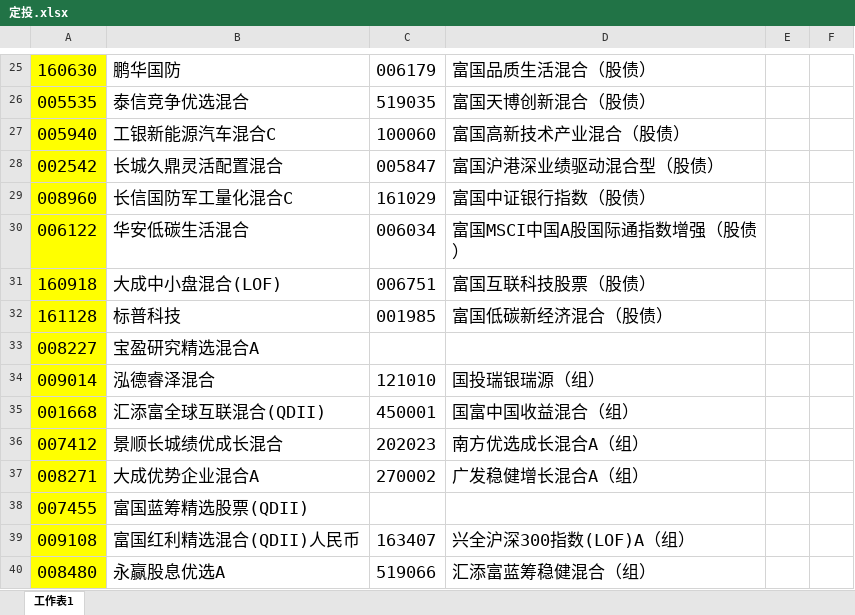
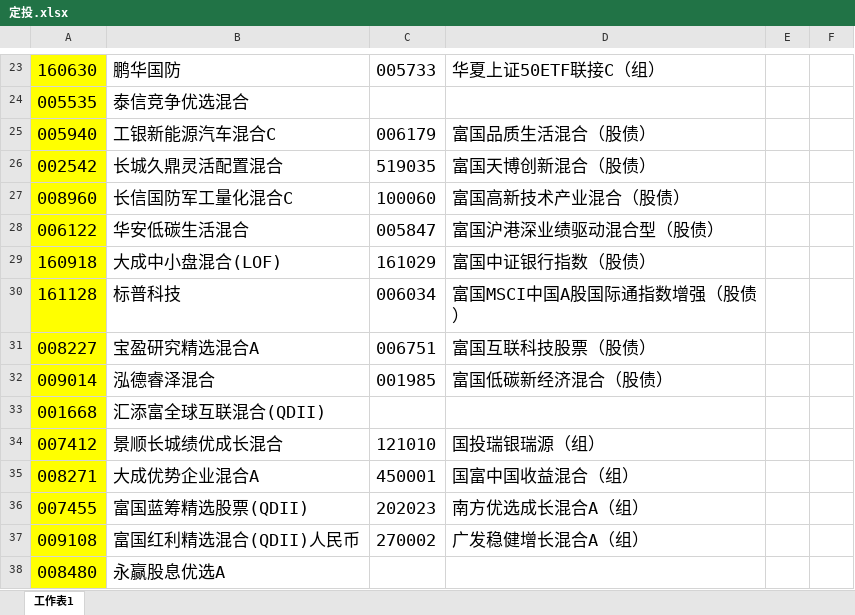
Before and after one commit to lijiadashaoye/jijinfenxi, an Excel workbook: 定投.xlsx, sheet 工作表1, drawn as a sheet; only a part is shown, gaps mark what is left out; values as stored, in another font and other column widths than the file's, no borders; addresses are those after the commit; the diff covers the shown part only; the diff names each change by its address in the sheet, - before the commit and + after, or states it on an @@ line.

```diff
--- a/定投.xlsx (sheet 工作表1)
+++ b/定投.xlsx (sheet 工作表1)
-C23: 006179
+C23: 005733
-D23: 富国品质生活混合（股债）
+D23: 华夏上证50ETF联接C（组）
-C24: 519035
+C24: (empty)
-D24: 富国天博创新混合（股债）
+D24: (empty)
-C25: 100060
+C25: 006179
-D25: 富国高新技术产业混合（股债）
+D25: 富国品质生活混合（股债）
-C26: 005847
+C26: 519035
-D26: 富国沪港深业绩驱动混合型（股债）
+D26: 富国天博创新混合（股债）
-C27: 161029
+C27: 100060
-D27: 富国中证银行指数（股债）
+D27: 富国高新技术产业混合（股债）
-C28: 006034
+C28: 005847
-D28: 富国MSCI中国A股国际通指数增强（股债）
+D28: 富国沪港深业绩驱动混合型（股债）
-C29: 006751
+C29: 161029
-D29: 富国互联科技股票（股债）
+D29: 富国中证银行指数（股债）
-C30: 001985
+C30: 006034
-D30: 富国低碳新经济混合（股债）
+D30: 富国MSCI中国A股国际通指数增强（股债）
-C31: (empty)
+C31: 006751
-D31: (empty)
+D31: 富国互联科技股票（股债）
-C32: 121010
+C32: 001985
-D32: 国投瑞银瑞源（组）
+D32: 富国低碳新经济混合（股债）
-C33: 450001
+C33: (empty)
-D33: 国富中国收益混合（组）
+D33: (empty)
-C34: 202023
+C34: 121010
-D34: 南方优选成长混合A（组）
+D34: 国投瑞银瑞源（组）
-C35: 270002
+C35: 450001
-D35: 广发稳健增长混合A（组）
+D35: 国富中国收益混合（组）
-C36: (empty)
+C36: 202023
-D36: (empty)
+D36: 南方优选成长混合A（组）
-C37: 163407
+C37: 270002
-D37: 兴全沪深300指数(LOF)A（组）
+D37: 广发稳健增长混合A（组）
-C38: 519066
+C38: (empty)
-D38: 汇添富蓝筹稳健混合（组）
+D38: (empty)
```
Also changed, not shown: 3 removed rows and 105 edited cells elsewhere in this sheet, 2 other files.
